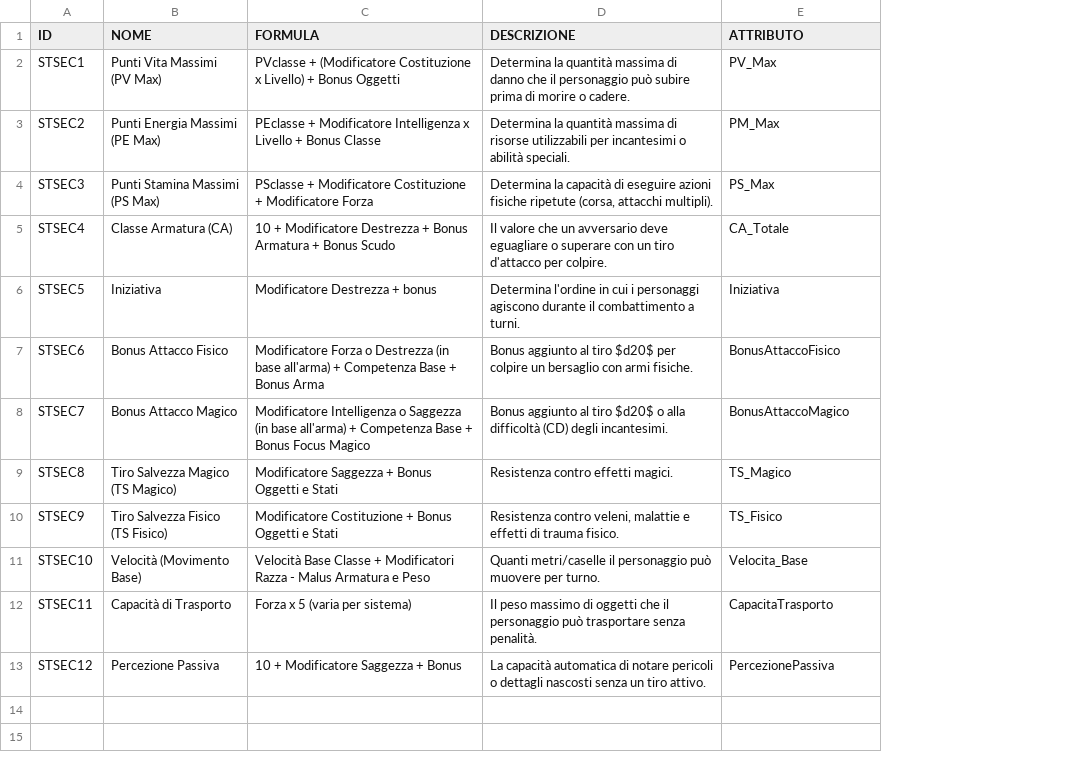
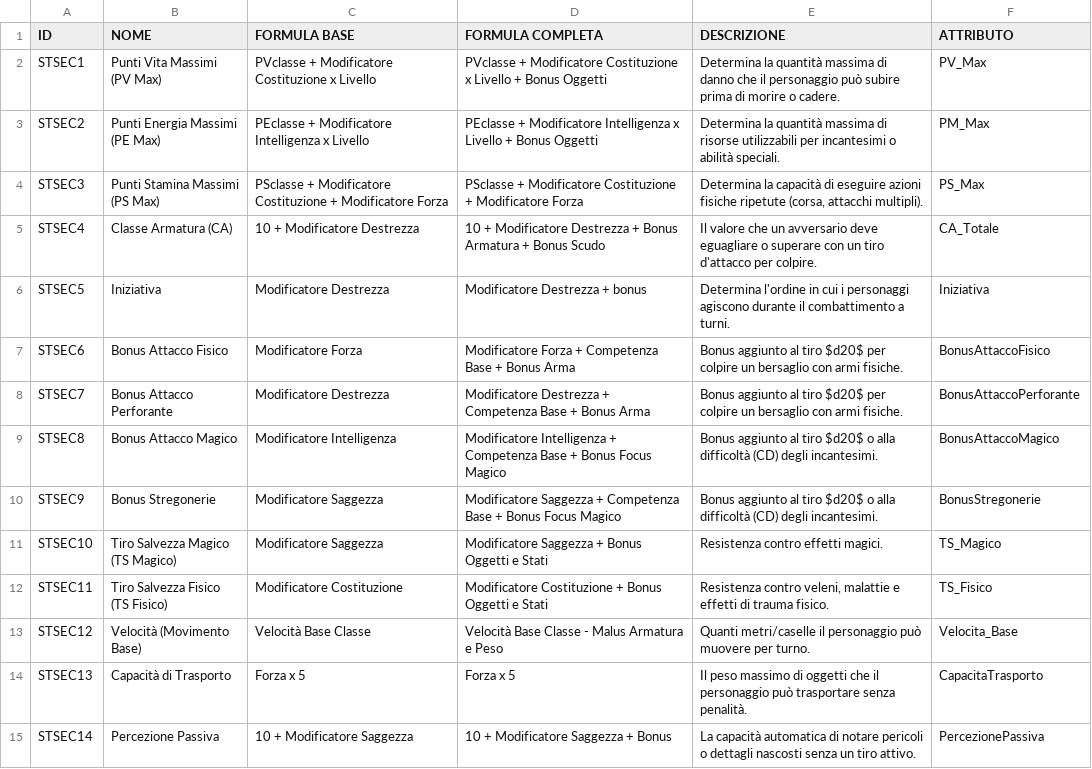
Before and after one commit to MTMEXX/lego-rpg-manager, a CSV file: db/statistiche_secondarie.csv, drawn as a sheet; addresses are those after the commit; the diff names each change by its address in the sheet, - before the commit and + after, or states it on an @@ line.

```diff
--- a/db/statistiche_secondarie.csv
+++ b/db/statistiche_secondarie.csv
+column C (FORMULA BASE), rows 2-8: PVclasse + Modificatore Costituzione x Livello | PEclasse + Modificatore Intelligenza x Livello | PSclasse + Modificatore Costituzione + Modificatore Forza | 10 + Modificatore Destrezza | Modificatore Destrezza | Modificatore Forza | Modificatore Destrezza; rows 11-15: Modificatore Saggezza | Modificatore Costituzione | Velocità Base Classe | Forza x 5 | 10 + Modificatore Saggezza
-D1: FORMULA
+D1: FORMULA COMPLETA
-D2 (FORMULA COMPLETA): PVclasse + (Modificatore Costituzione x Livello) + Bonus…
+D2 (FORMULA COMPLETA): PVclasse + Modificatore Costituzione x Livello + Bonus…
-D3 (FORMULA COMPLETA): …+ Bonus Classe
+D3 (FORMULA COMPLETA): …+ Bonus Oggetti
-D7 (FORMULA COMPLETA): Modificatore Forza o Destrezza (in base all'arma) + Competenza…
+D7 (FORMULA COMPLETA): Modificatore Forza + Competenza…
-B8 (NOME): Bonus Attacco Magico
+B8 (NOME): Bonus Attacco Perforante
-D8 (FORMULA COMPLETA): Modificatore Intelligenza o Saggezza (in base all'arma) + Competenza Base + Bonus Focus Magico
+D8 (FORMULA COMPLETA): Modificatore Destrezza + Competenza Base + Bonus Arma
-E8 (DESCRIZIONE): …tiro $d20$ o alla difficoltà (CD) degli incantesimi.
+E8 (DESCRIZIONE): …tiro $d20$ per colpire un bersaglio con armi fisiche.
-F8 (ATTRIBUTO): BonusAttaccoMagico
+F8 (ATTRIBUTO): BonusAttaccoPerforante
+row 9: STSEC8 | Bonus Attacco Magico | Modificatore Intelligenza | Modificatore Intelligenza + Competenza Base + Bonus Focus Magico | Bonus aggiunto al tiro $d20$ o alla difficoltà (CD) degli incantesimi. | BonusAttaccoMagico
+row 10: STSEC9 | Bonus Stregonerie | Modificatore Saggezza | Modificatore Saggezza + Competenza Base + Bonus Focus Magico | Bonus aggiunto al tiro $d20$ o alla difficoltà (CD) degli incantesimi. | BonusStregonerie
-A11 (ID): STSEC8
+A11 (ID): STSEC10
-A12 (ID): STSEC9
+A12 (ID): STSEC11
-A13 (ID): STSEC10
+A13 (ID): STSEC12
-D13 (FORMULA COMPLETA): …Base Classe + Modificatori Razza - Malus…
+D13 (FORMULA COMPLETA): …Base Classe - Malus…
-A14 (ID): STSEC11
+A14 (ID): STSEC13
-D14 (FORMULA COMPLETA): Forza x 5 (varia per sistema)
+D14 (FORMULA COMPLETA): Forza x 5
-A15 (ID): STSEC12
+A15 (ID): STSEC14
```
Also changed, not shown: 2 other files.
